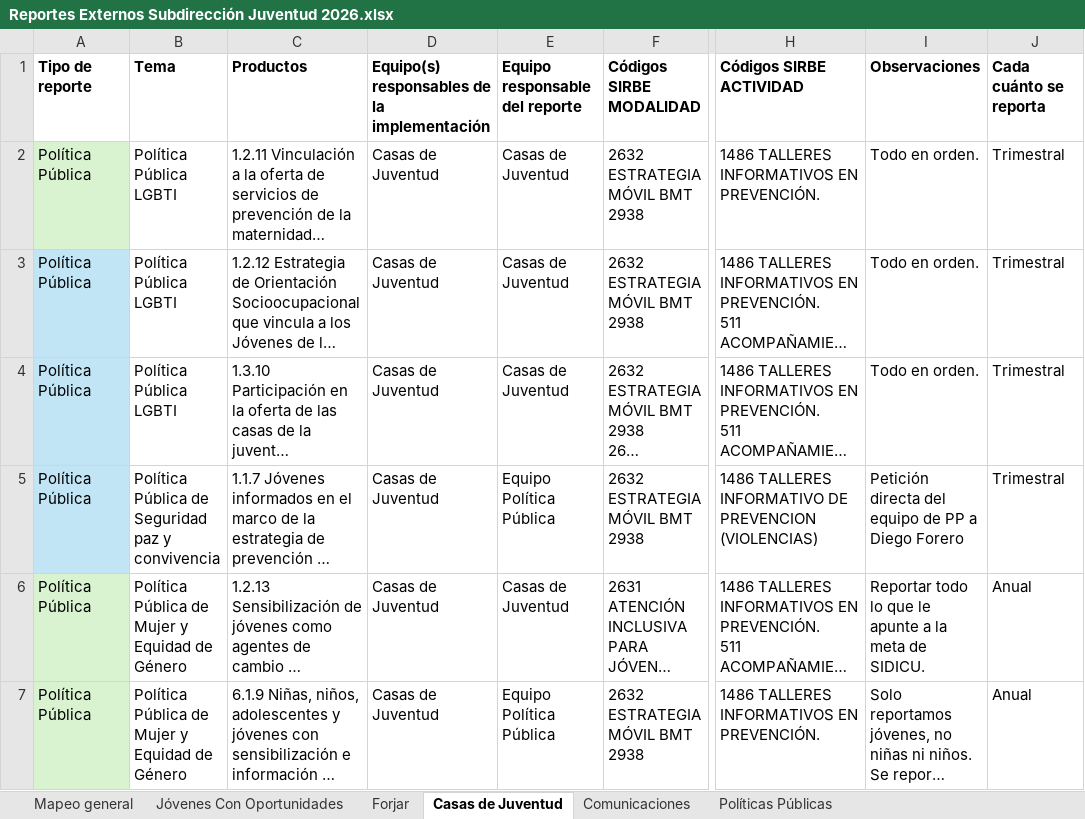
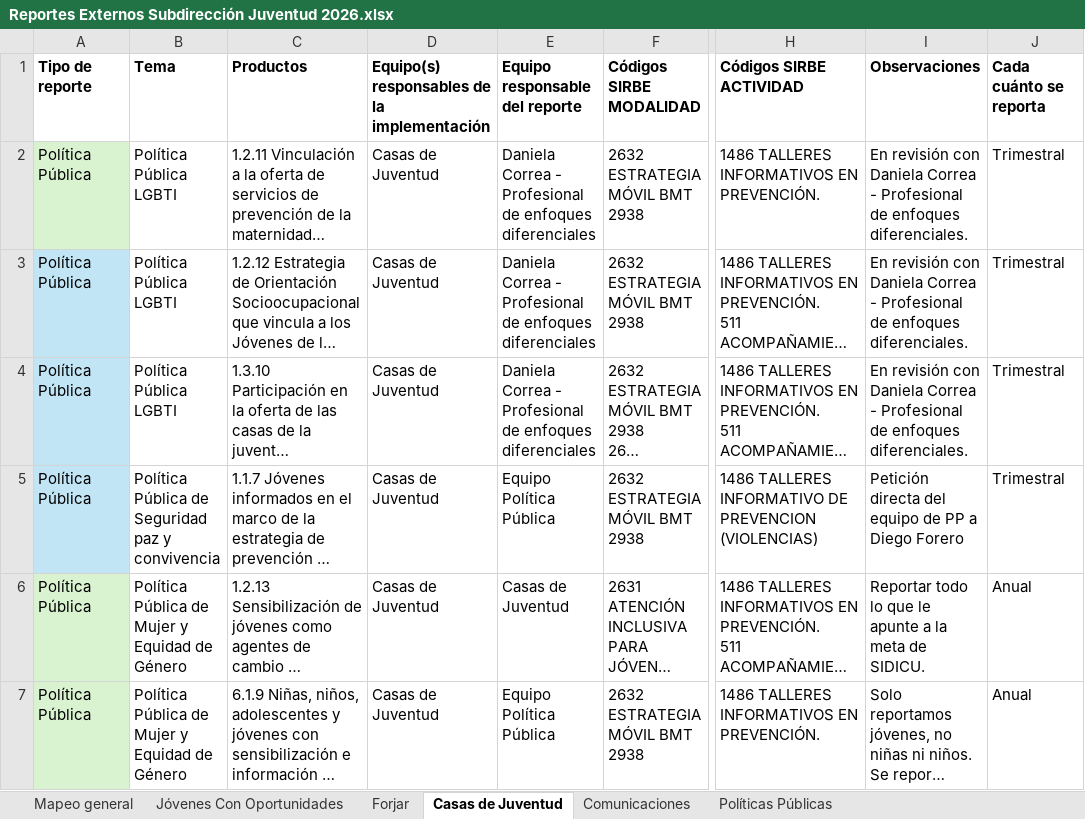
Before and after one commit to SDIS-Juventud/gestor-conocimiento, an Excel workbook: ejes/Políticas/Reportes Externos Subdirección Juventud 2026.xlsx, sheet Casas de Juventud, drawn as a sheet; only a part is shown, gaps mark what is left out; long unchanged cells end in …; values as stored, in another font and other column widths than the file's, no borders; the diff covers the shown part only; the diff names each change by its address in the sheet, - before the commit and + after, or states it on an @@ line.

```diff
--- a/ejes/Políticas/Reportes Externos Subdirección Juventud 2026.xlsx (sheet Casas de Juventud)
+++ b/ejes/Políticas/Reportes Externos Subdirección Juventud 2026.xlsx (sheet Casas de Juventud)
-E2:E4 (Equipo responsable del reporte): Casas de Juventud
+E2:E4 (Equipo responsable del reporte): Daniela Correa - Profesional de enfoques diferenciales
-I2:I4 (Observaciones): Todo en orden.
+I2:I4 (Observaciones): En revisión con Daniela Correa - Profesional de enfoques diferenciales.
```
Also changed, not shown: 9 edited cells elsewhere in this sheet, sheet Mapeo general, sheet Políticas Públicas, ejes/Políticas/Configuracion_politicas_bienestar.xlsx, ejes/Políticas/Configuracion_politicas_cultura.xlsx, 22 other files.
